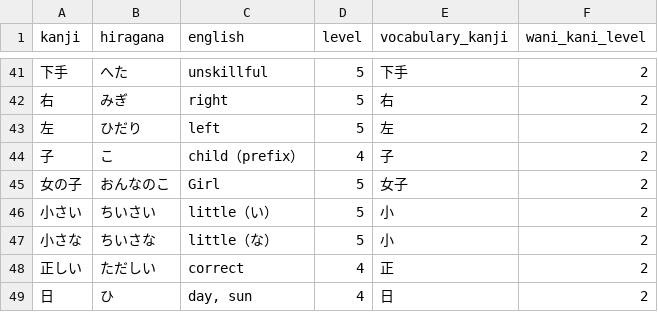
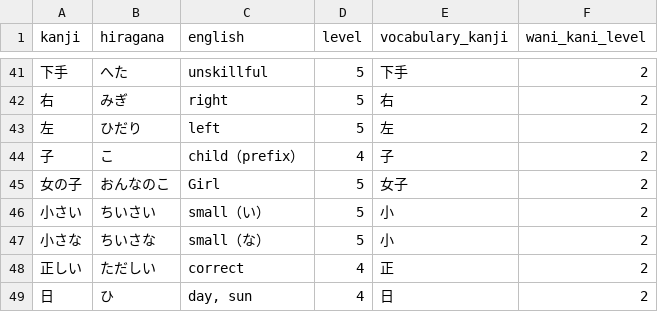
Before and after one commit to Michael-Strohmeier/descriptive-name, a CSV file: temp.csv, drawn as a sheet; only a part is shown, gaps mark what is left out.

Commit message:
Add files via upload

```diff
--- a/temp.csv
+++ b/temp.csv
@@ -45,4 +45,4 @@ kanji,hiragana,english,level,vocabulary_kanji,wani_kani_level
 女の子,おんなのこ,Girl,5,女子,2
-小さい,ちいさい,little（い）,5,小,2
-小さな,ちいさな,little（な）,5,小,2
+小さい,ちいさい,small（い）,5,小,2
+小さな,ちいさな,small（な）,5,小,2
 正しい,ただしい,correct,4,正,2
```
